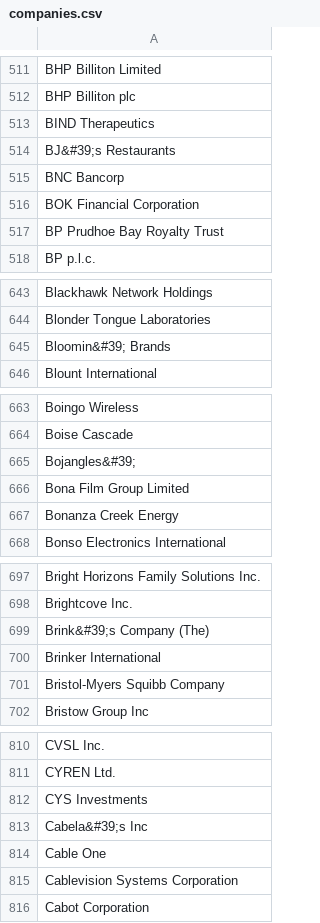
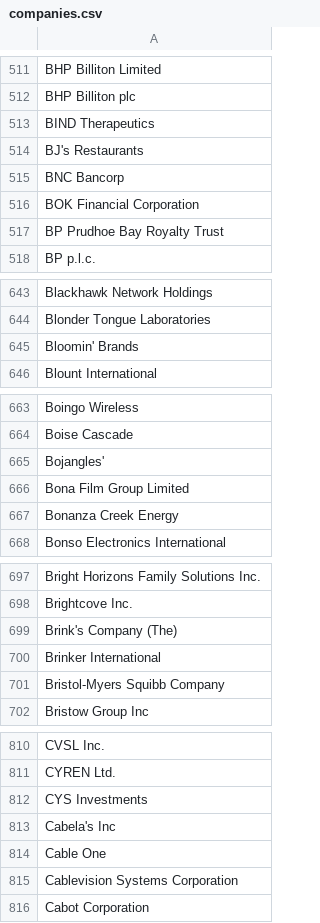
Before and after one commit to jillesvangurp/inbot-testfixtures, a CSV file: src/main/resources/inbot-testfixtures/companies.csv, drawn as a sheet; only a part is shown, gaps mark what is left out; the diff covers the shown part only.

```diff
--- a/src/main/resources/inbot-testfixtures/companies.csv
+++ b/src/main/resources/inbot-testfixtures/companies.csv
@@ -513,3 +513,3 @@ BHP Billiton plc
 BIND Therapeutics
-BJ&#39;s Restaurants
+BJ's Restaurants
 BNC Bancorp
@@ -644,3 +644,3 @@ Blackhawk Network Holdings
 Blonder Tongue Laboratories
-Bloomin&#39; Brands
+Bloomin' Brands
 Blount International
@@ -664,3 +664,3 @@ Boingo Wireless
 Boise Cascade
-Bojangles&#39;
+Bojangles'
 Bona Film Group Limited
@@ -698,3 +698,3 @@ Bright Horizons Family Solutions Inc.
 Brightcove Inc.
-Brink&#39;s Company (The)
+Brink's Company (The)
 Brinker International
@@ -812,3 +812,3 @@ CYREN Ltd.
 CYS Investments
-Cabela&#39;s Inc
+Cabela's Inc
 Cable One
```
Also changed, not shown: 53 edited cells elsewhere in this file.
